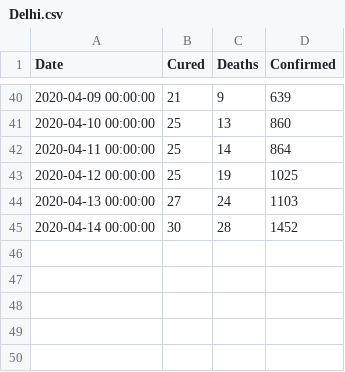
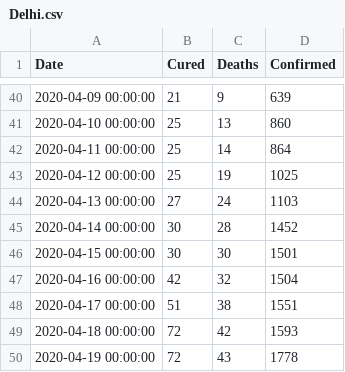
Before and after one commit to policeb00th/Coronavirus-Prediction, a CSV file: Statewise/Delhi.csv, drawn as a sheet; only a part is shown, gaps mark what is left out.

```diff
--- a/Statewise/Delhi.csv
+++ b/Statewise/Delhi.csv
@@ -45 +45,6 @@ Date,Cured,Deaths,Confirmed
 2020-04-14 00:00:00,30,28,1452
+2020-04-15 00:00:00,30,30,1501
+2020-04-16 00:00:00,42,32,1504
+2020-04-17 00:00:00,51,38,1551
+2020-04-18 00:00:00,72,42,1593
+2020-04-19 00:00:00,72,43,1778
```
Also changed, not shown: Statewise/Madhya Pradesh.csv, Statewise/Maharashtra.csv, 36 other files.
